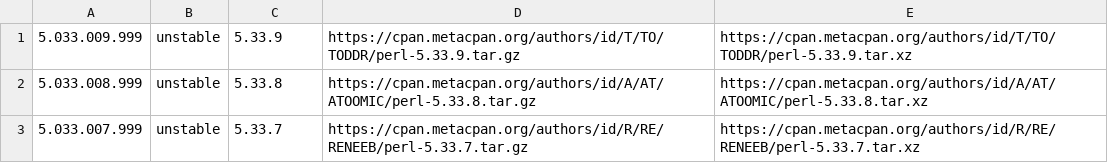
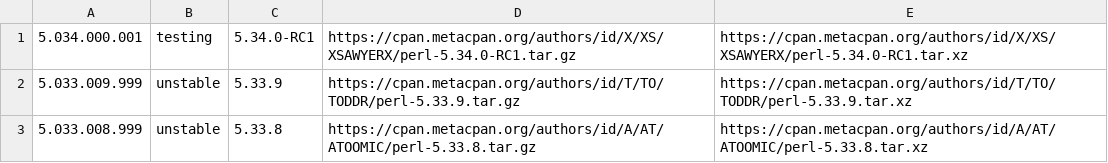
Before and after one commit to skaji/perl-releases, a CSV file: perl-releases.v1.csv, drawn as a sheet; only a part is shown; the shorter side is filled out with more unchanged rows.

```diff
--- a/perl-releases.v1.csv
+++ b/perl-releases.v1.csv
@@ -1 +1,2 @@
+5.034.000.001,testing,5.34.0-RC1,https://cpan.metacpan.org/authors/id/X/XS/XSAWYERX/perl-5.34.0-RC1.tar.gz,https://cpan.metacpan.org/authors/id/X/XS/XSAWYERX/perl-5.34.0-RC1.tar.xz
 5.033.009.999,unstable,5.33.9,https://cpan.metacpan.org/authors/id/T/TO/TODDR/perl-5.33.9.tar.gz,https://cpan.metacpan.org/authors/id/T/TO/TODDR/perl-5.33.9.tar.xz
```
